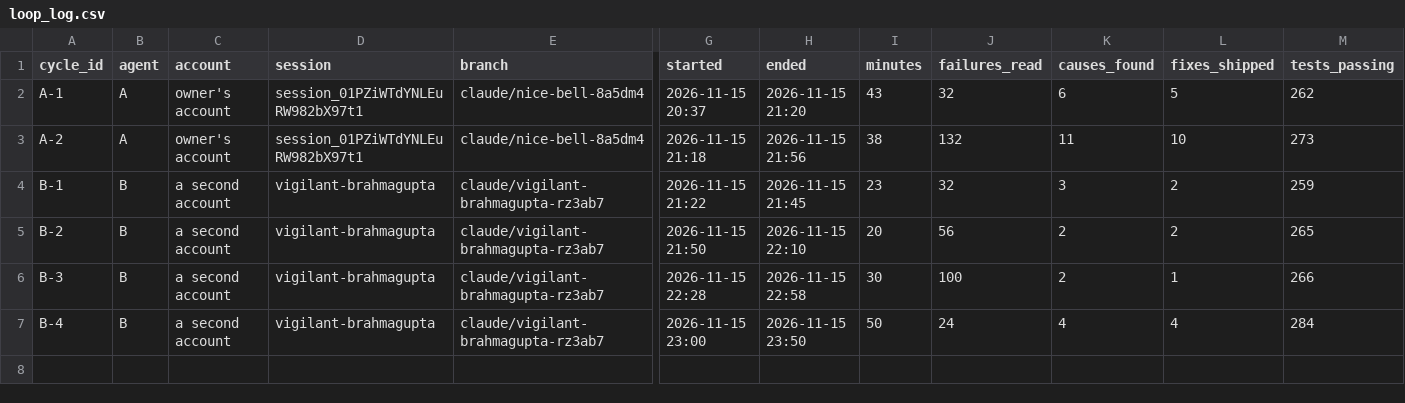
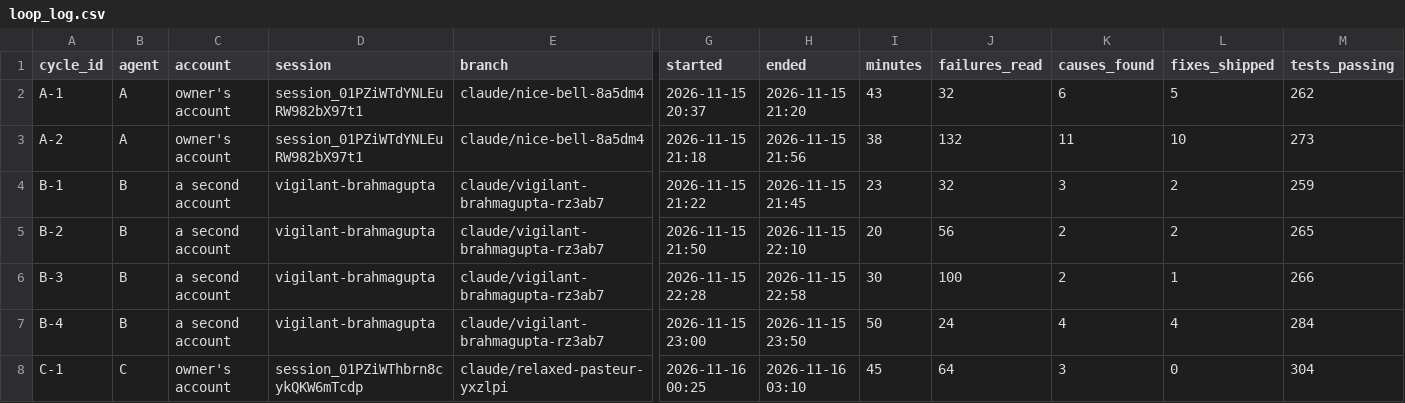
Before and after one commit to Arnav123-s/HiveMIND, a CSV file: docs/loop_log.csv, drawn as a sheet; only a part is shown, gaps mark what is left out; rows hold the shown columns only; the diff names each change by its address in the sheet, - before the commit and + after, or states it on an @@ line.

```diff
--- a/docs/loop_log.csv
+++ b/docs/loop_log.csv
+row 8: C-1 | C | owner's account | session_01PZiWThbrn8cykQKW6mTcdp | claude/relaxed-pasteur-yxzlpi | 2026-11-16 00:25 | 2026-11-16 03:10 | 45 | 64 | 3 | 0 | 304
```
Also changed, not shown: 5 other files.
